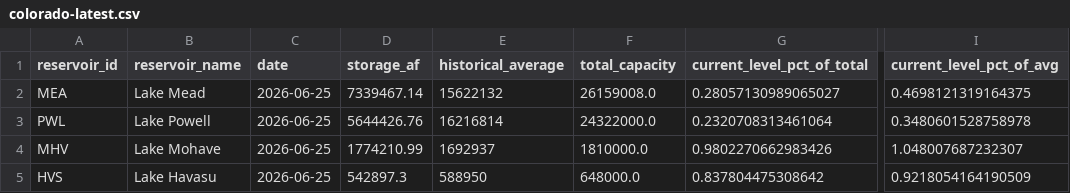
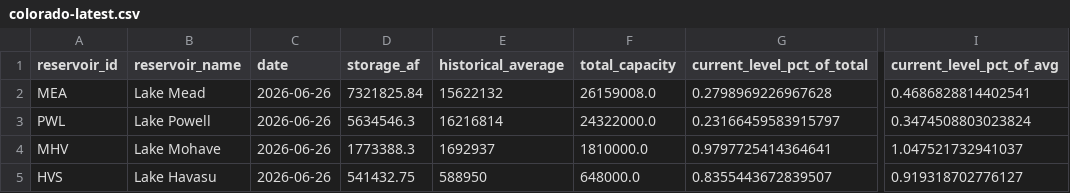
Before and after one commit to datadesk/california-drought-scrapers, a CSV file: reservoirs/data/processed/bor/colorado-latest.csv, drawn as a sheet; only a part is shown, gaps mark what is left out; the diff names each change by its address in the sheet, - before the commit and + after, or states it on an @@ line.

```diff
--- a/reservoirs/data/processed/bor/colorado-latest.csv
+++ b/reservoirs/data/processed/bor/colorado-latest.csv
-C2:C5 (date): 2026-06-25
+C2:C5 (date): 2026-06-26
-D2 (storage_af): 7339467.14
+D2 (storage_af): 7321825.84
-G2 (current_level_pct_of_total): 0.28057130989065027
+G2 (current_level_pct_of_total): 0.2798969226967628
-I2 (current_level_pct_of_avg): 0.4698121319164375
+I2 (current_level_pct_of_avg): 0.4686828814402541
-D3 (storage_af): 5644426.76
+D3 (storage_af): 5634546.3
-G3 (current_level_pct_of_total): 0.2320708313461064
+G3 (current_level_pct_of_total): 0.23166459583915797
-I3 (current_level_pct_of_avg): 0.3480601528758978
+I3 (current_level_pct_of_avg): 0.3474508803023824
-D4 (storage_af): 1774210.99
+D4 (storage_af): 1773388.3
-G4 (current_level_pct_of_total): 0.9802270662983426
+G4 (current_level_pct_of_total): 0.9797725414364641
-I4 (current_level_pct_of_avg): 1.048007687232307
+I4 (current_level_pct_of_avg): 1.047521732941037
-D5 (storage_af): 542897.3
+D5 (storage_af): 541432.75
-G5 (current_level_pct_of_total): 0.837804475308642
+G5 (current_level_pct_of_total): 0.8355443672839507
-I5 (current_level_pct_of_avg): 0.9218054164190509
+I5 (current_level_pct_of_avg): 0.919318702776127
```
Also changed, not shown: reservoirs/data/processed/bor/colorado-river-reservoirs-timeseries.csv, reservoirs/data/processed/dwr/major-reservoirs-timeseries.csv, 5 other files.
